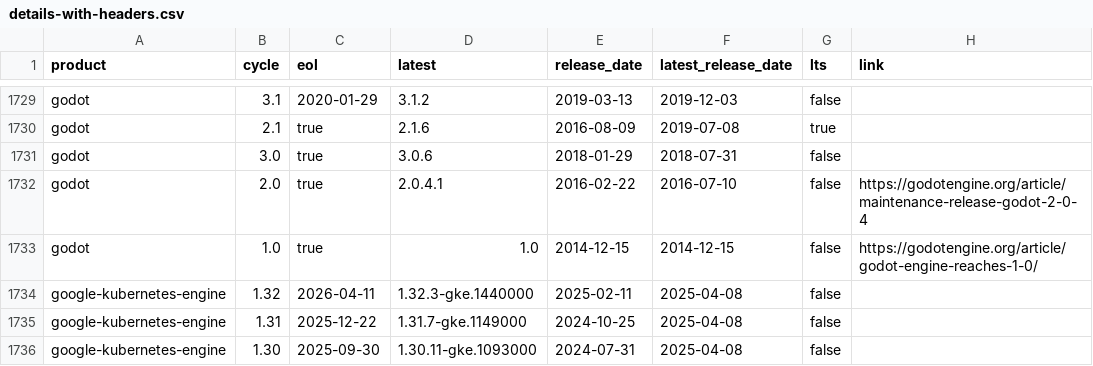
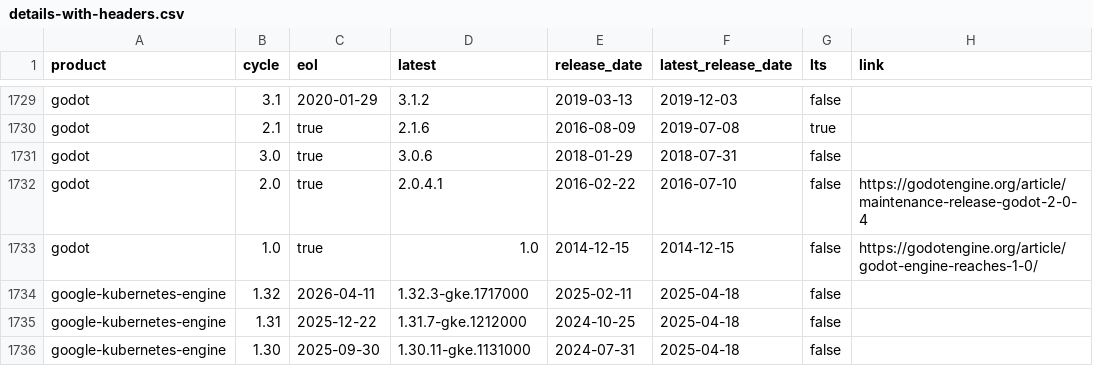
Before and after one commit to adriens/endoflife-date-snapshots, a CSV file: data/details-with-headers.csv, drawn as a sheet; only a part is shown, gaps mark what is left out; the diff covers the shown part only; the diff names each change by its address in the sheet, - before the commit and + after, or states it on an @@ line.

Commit message:
💾 Daily kaggle update, cf #6

```diff
--- a/data/details-with-headers.csv
+++ b/data/details-with-headers.csv
-D1734 (latest): 1.32.3-gke.1440000
+D1734 (latest): 1.32.3-gke.1717000
-F1734:F1736 (latest_release_date): 2025-04-08
+F1734:F1736 (latest_release_date): 2025-04-18
-D1735 (latest): 1.31.7-gke.1149000
+D1735 (latest): 1.31.7-gke.1212000
-D1736 (latest): 1.30.11-gke.1093000
+D1736 (latest): 1.30.11-gke.1131000
```
Also changed, not shown: 4 added rows, 2 removed rows and 22 edited cells elsewhere in this file.
